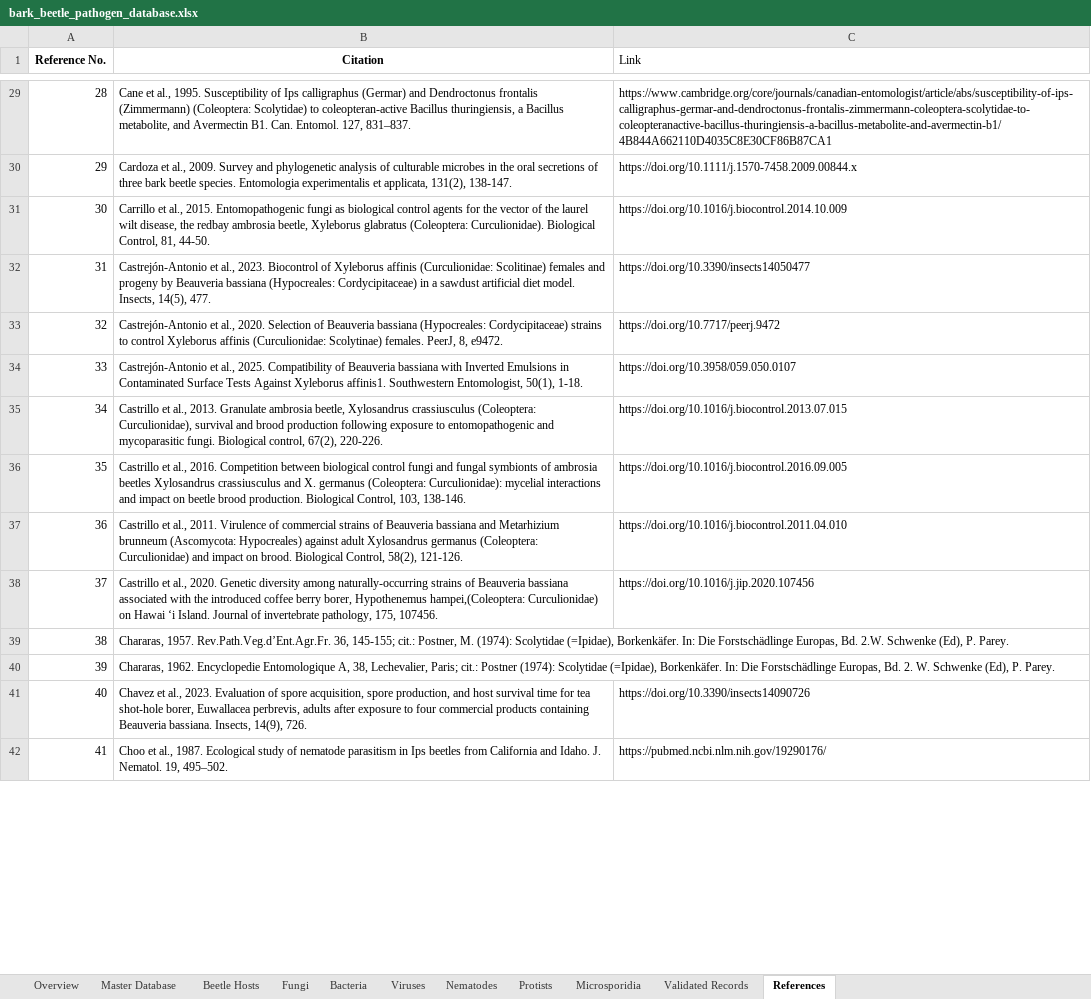
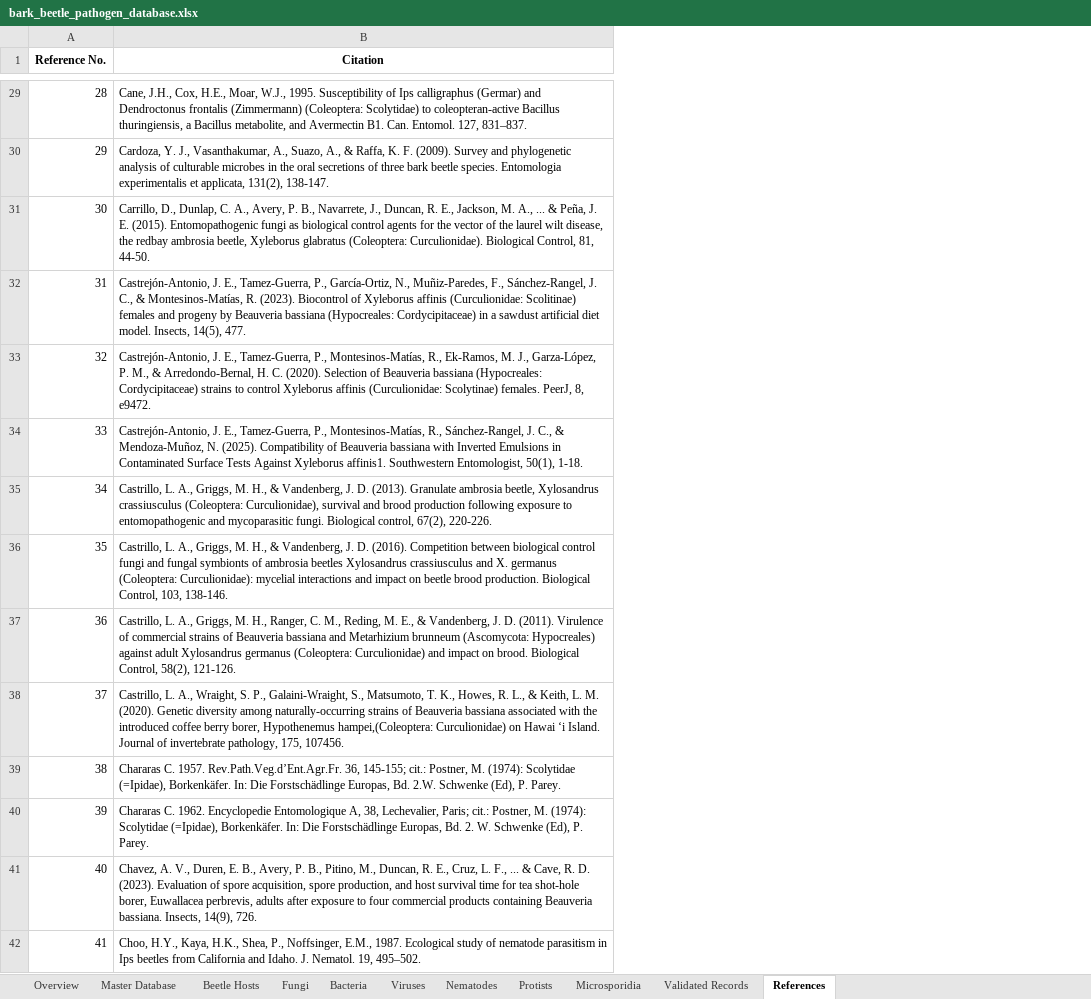
Before and after one commit to ChristopherMarais/barkandambrosiagallery, an Excel workbook: beetlesgallery/static/data/bark_beetle_pathogen_database.xlsx, sheet References, drawn as a sheet; only a part is shown, gaps mark what is left out; values as stored, in another font and other column widths than the file's, no borders; the diff covers the shown part only; the diff names each change by its address in the sheet, - before the commit and + after, or states it on an @@ line.

```diff
--- a/beetlesgallery/static/data/bark_beetle_pathogen_database.xlsx (sheet References)
+++ b/beetlesgallery/static/data/bark_beetle_pathogen_database.xlsx (sheet References)
-column C (Link), rows 29-42: https://www.cambridge.org/core/journals/canadian-entomologist/article/abs/susceptibility-of-ips-calligraphus-germar-and-dendroctonus-frontalis-zimmermann-coleoptera-scolytidae-to-coleopteranactive-bacillus-thuringiensis-a-bacillus-metabolite-and-avermectin-b1/4B844A662110D4035C8E30CF86B87CA1 | https://doi.org/10.1111/j.1570-7458.2009.00844.x | https://doi.org/10.1016/j.biocontrol.2014.10.009 | https://doi.org/10.3390/insects14050477 | https://doi.org/10.7717/peerj.9472 | https://doi.org/10.3958/059.050.0107 | https://doi.org/10.1016/j.biocontrol.2013.07.015 | https://doi.org/10.1016/j.biocontrol.2016.09.005 | https://doi.org/10.1016/j.biocontrol.2011.04.010 | https://doi.org/10.1016/j.jip.2020.107456 |  |  | https://doi.org/10.3390/insects14090726 | https://pubmed.ncbi.nlm.nih.gov/19290176/
-B29 (Citation): Cane et al., 1995. Susceptibility…
+B29 (Citation): Cane, J.H., Cox, H.E., Moar, W.J., 1995. Susceptibility…
-B30 (Citation): Cardoza et al., 2009. Survey and…
+B30 (Citation): Cardoza, Y. J., Vasanthakumar, A., Suazo, A., & Raffa, K. F. (2009). Survey and…
-B31 (Citation): Carrillo et al., 2015. Entomopathogenic fungi…
+B31 (Citation): Carrillo, D., Dunlap, C. A., Avery, P. B., Navarrete, J., Duncan, R. E., Jackson, M. A., ... & Peña, J. E. (2015). Entomopathogenic fungi…
-B32 (Citation): Castrejón-Antonio et al., 2023. Biocontrol of…
+B32 (Citation): Castrejón-Antonio, J. E., Tamez-Guerra, P., García-Ortiz, N., Muñiz-Paredes, F., Sánchez-Rangel, J. C., & Montesinos-Matías, R. (2023). Biocontrol of…
-B33 (Citation): Castrejón-Antonio et al., 2020. Selection of…
+B33 (Citation): Castrejón-Antonio, J. E., Tamez-Guerra, P., Montesinos-Matías, R., Ek-Ramos, M. J., Garza-López, P. M., & Arredondo-Bernal, H. C. (2020). Selection of…
-B34 (Citation): Castrejón-Antonio et al., 2025. Compatibility of…
+B34 (Citation): Castrejón-Antonio, J. E., Tamez-Guerra, P., Montesinos-Matías, R., Sánchez-Rangel, J. C., & Mendoza-Muñoz, N. (2025). Compatibility of…
-B35 (Citation): Castrillo et al., 2013. Granulate ambrosia…
+B35 (Citation): Castrillo, L. A., Griggs, M. H., & Vandenberg, J. D. (2013). Granulate ambrosia…
-B36 (Citation): Castrillo et al., 2016. Competition between…
+B36 (Citation): Castrillo, L. A., Griggs, M. H., & Vandenberg, J. D. (2016). Competition between…
-B37 (Citation): Castrillo et al., 2011. Virulence of…
+B37 (Citation): Castrillo, L. A., Griggs, M. H., Ranger, C. M., Reding, M. E., & Vandenberg, J. D. (2011). Virulence of…
-B38 (Citation): Castrillo et al., 2020. Genetic diversity…
+B38 (Citation): Castrillo, L. A., Wraight, S. P., Galaini-Wraight, S., Matsumoto, T. K., Howes, R. L., & Keith, L. M. (2020). Genetic diversity…
-B39 (Citation): Chararas, 1957. Rev.Path.Veg.d’Ent.Agr.Fr.…
+B39 (Citation): Chararas C. 1957. Rev.Path.Veg.d’Ent.Agr.Fr.…
-B40 (Citation): Chararas, 1962. Encyclopedie Entomologique A, 38, Lechevalier, Paris; cit.: Postner (1974): Scolytidae…
+B40 (Citation): Chararas C. 1962. Encyclopedie Entomologique A, 38, Lechevalier, Paris; cit.: Postner, M. (1974): Scolytidae…
-B41 (Citation): Chavez et al., 2023. Evaluation of…
+B41 (Citation): Chavez, A. V., Duren, E. B., Avery, P. B., Pitino, M., Duncan, R. E., Cruz, L. F., ... & Cave, R. D. (2023). Evaluation of…
-B42 (Citation): Choo et al., 1987. Ecological…
+B42 (Citation): Choo, H.Y., Kaya, H.K., Shea, P., Noffsinger, E.M., 1987. Ecological…
```
Also changed, not shown: 267 edited cells elsewhere in this sheet, sheet Master Database, sheet Beetle Hosts, sheet Fungi, sheet Validated Records, sheet Nematodes, sheet Microsporidia, 4 more sheets, 15 other files.
